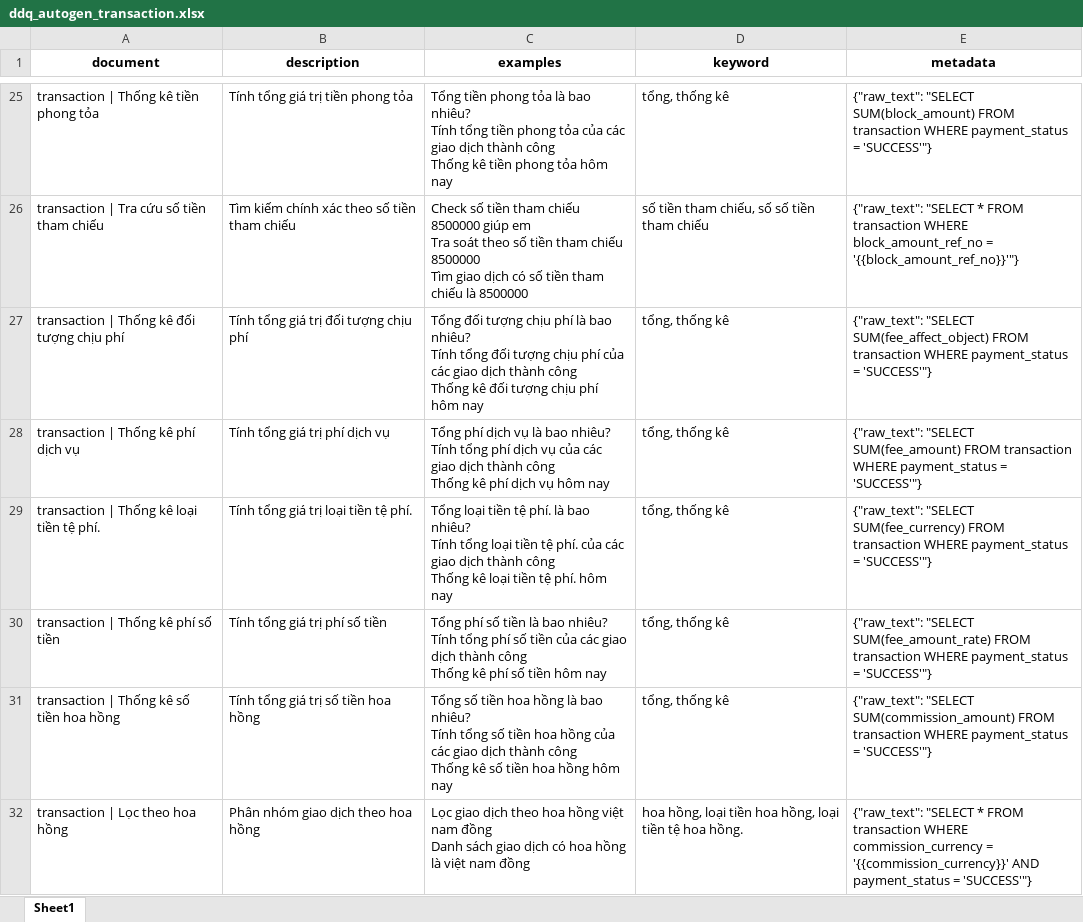
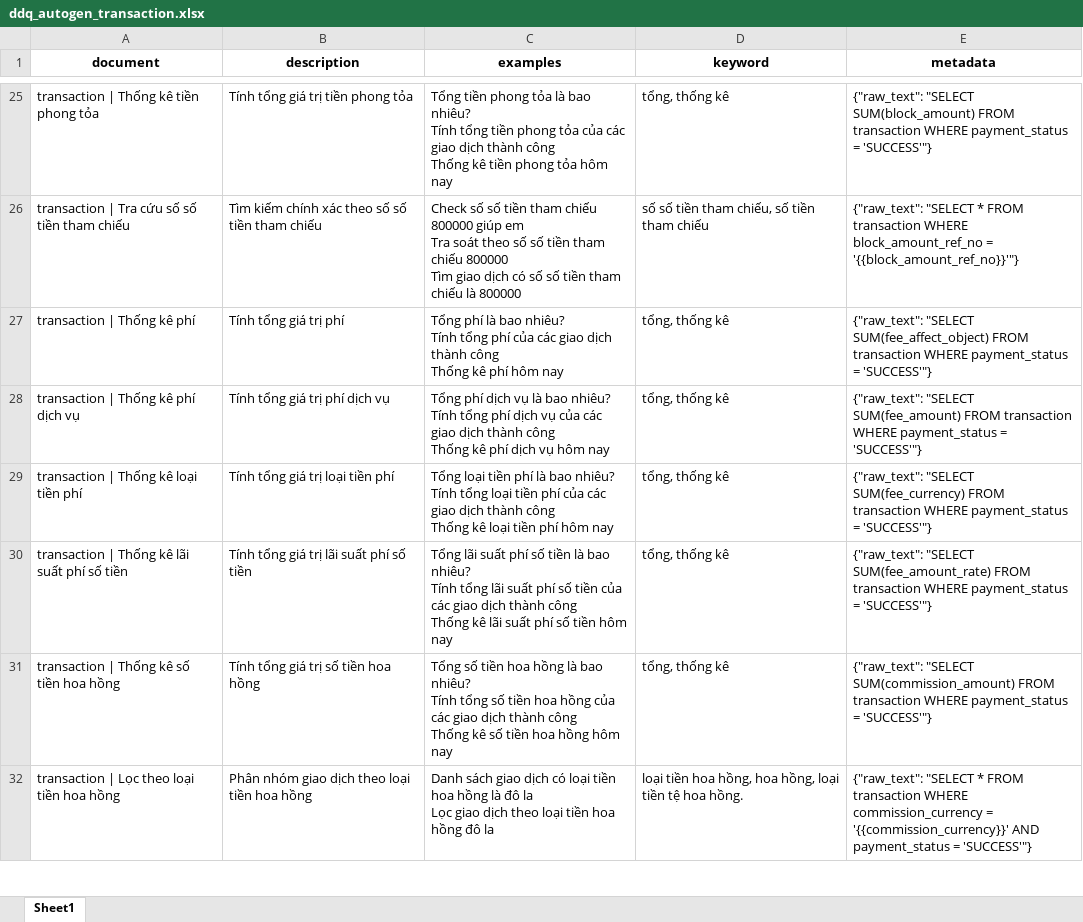
Before and after one commit to ntpa812/text2sql-research, an Excel workbook: Text2SQL_Template/output/generated_datasets/ddq_autogen_transaction.xlsx, sheet Sheet1, drawn as a sheet; only a part is shown, gaps mark what is left out; values as stored, in another font and other column widths than the file's, no borders; ↵ is a line break in a cell; the diff covers the shown part only; the diff names each change by its address in the sheet, - before the commit and + after, or states it on an @@ line.

```diff
--- a/Text2SQL_Template/output/generated_datasets/ddq_autogen_transaction.xlsx (sheet Sheet1)
+++ b/Text2SQL_Template/output/generated_datasets/ddq_autogen_transaction.xlsx (sheet Sheet1)
-A26 (document): transaction | Tra cứu số tiền tham chiếu
+A26 (document): transaction | Tra cứu số số tiền tham chiếu
-B26 (description): Tìm kiếm chính xác theo số tiền tham chiếu
+B26 (description): Tìm kiếm chính xác theo số số tiền tham chiếu
-C26 (examples): Check số tiền tham chiếu 8500000 giúp em ↵ Tra soát theo số tiền tham chiếu 8500000 ↵ Tìm giao dịch có số tiền tham chiếu là 8500000
+C26 (examples): Check số số tiền tham chiếu 800000 giúp em ↵ Tra soát theo số số tiền tham chiếu 800000 ↵ Tìm giao dịch có số số tiền tham chiếu là 800000
-D26 (keyword): số tiền tham chiếu, số số tiền tham chiếu
+D26 (keyword): số số tiền tham chiếu, số tiền tham chiếu
-A27 (document): transaction | Thống kê đối tượng chịu phí
+A27 (document): transaction | Thống kê phí
-B27 (description): Tính tổng giá trị đối tượng chịu phí
+B27 (description): Tính tổng giá trị phí
-C27 (examples): Tổng đối tượng chịu phí là bao nhiêu? ↵ Tính tổng đối tượng chịu phí của các giao dịch thành công ↵ Thống kê đối tượng chịu phí hôm…
+C27 (examples): Tổng phí là bao nhiêu? ↵ Tính tổng phí của các giao dịch thành công ↵ Thống kê phí hôm…
-A29 (document): transaction | Thống kê loại tiền tệ phí.
+A29 (document): transaction | Thống kê loại tiền phí
-B29 (description): Tính tổng giá trị loại tiền tệ phí.
+B29 (description): Tính tổng giá trị loại tiền phí
-C29 (examples): …loại tiền tệ phí. là bao nhiêu? ↵ Tính tổng loại tiền tệ phí. của các giao dịch thành công ↵ Thống kê loại tiền tệ phí. hôm nay
+C29 (examples): …loại tiền phí là bao nhiêu? ↵ Tính tổng loại tiền phí của các giao dịch thành công ↵ Thống kê loại tiền phí hôm nay
-A30 (document): transaction | Thống kê phí số tiền
+A30 (document): transaction | Thống kê lãi suất phí số tiền
-B30 (description): Tính tổng giá trị phí số tiền
+B30 (description): Tính tổng giá trị lãi suất phí số tiền
-C30 (examples): Tổng phí số tiền là bao nhiêu? ↵ Tính tổng phí số tiền của các giao dịch thành công ↵ Thống kê phí số…
+C30 (examples): Tổng lãi suất phí số tiền là bao nhiêu? ↵ Tính tổng lãi suất phí số tiền của các giao dịch thành công ↵ Thống kê lãi suất phí số…
-A32 (document): transaction | Lọc theo hoa hồng
+A32 (document): transaction | Lọc theo loại tiền hoa hồng
-B32 (description): Phân nhóm giao dịch theo hoa hồng
+B32 (description): Phân nhóm giao dịch theo loại tiền hoa hồng
-C32 (examples): Lọc giao dịch theo hoa hồng việt nam đồng ↵ Danh sách giao dịch có hoa hồng là việt nam đồng
+C32 (examples): Danh sách giao dịch có loại tiền hoa hồng là đô la ↵ Lọc giao dịch theo loại tiền hoa hồng đô la
-D32 (keyword): hoa hồng, loại tiền hoa hồng,…
+D32 (keyword): loại tiền hoa hồng, hoa hồng,…
```
Also changed, not shown: 3 added rows, 3 removed rows and 131 edited cells elsewhere in this sheet, Text2SQL_Template/output/generated_datasets/ddq_autogen_customer.xlsx, Text2SQL_Template/output/generated_datasets/ddq_autogen_customer_account.xlsx, 3 other files.
